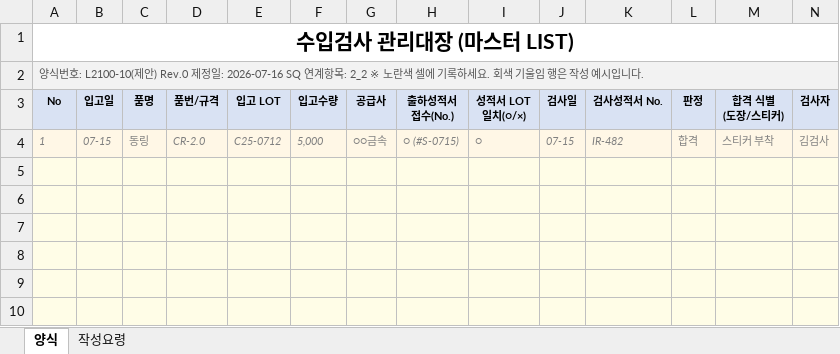
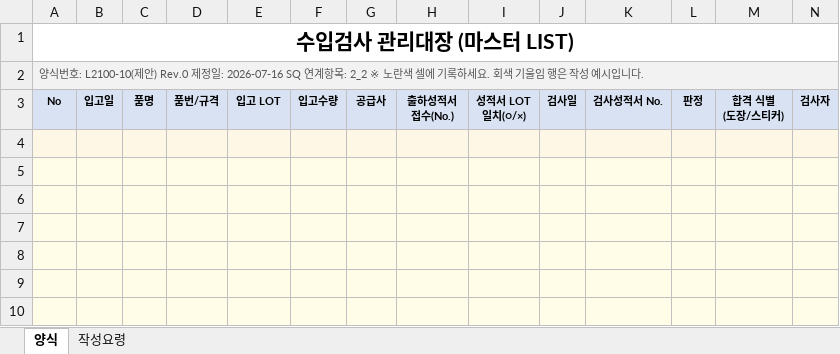
Before and after one commit to haheun703-stack/iatf16949-manager, an Excel workbook: resources/templates/sq_gap_forms/01_수입검사_관리대장_L2100-10.xlsx, sheet 양식, drawn as a sheet; only a part is shown; values as stored, in another font and other column widths than the file's, no borders; rows hold the shown columns only; the diff names each change by its address in the sheet, - before the commit and + after, or states it on an @@ line.

```diff
--- a/resources/templates/sq_gap_forms/01_수입검사_관리대장_L2100-10.xlsx (sheet 양식)
+++ b/resources/templates/sq_gap_forms/01_수입검사_관리대장_L2100-10.xlsx (sheet 양식)
-row 4: 1 | 07-15 | 동링 | CR-2.0 | C25-0712 | 5,000 | ○○금속 | ○ (#S-0715) | ○ | 07-15 | IR-482 | 합격 | 스티커 부착 | 김검사
+row 4: (empty)
```
Also changed, not shown: 5 other files.
